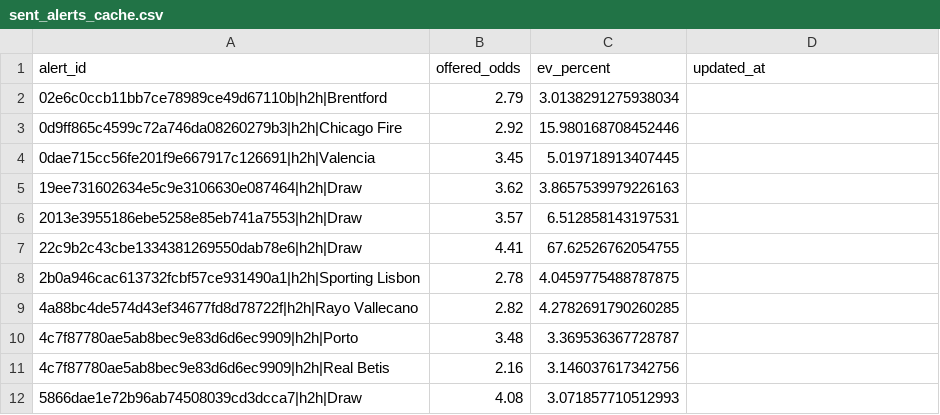
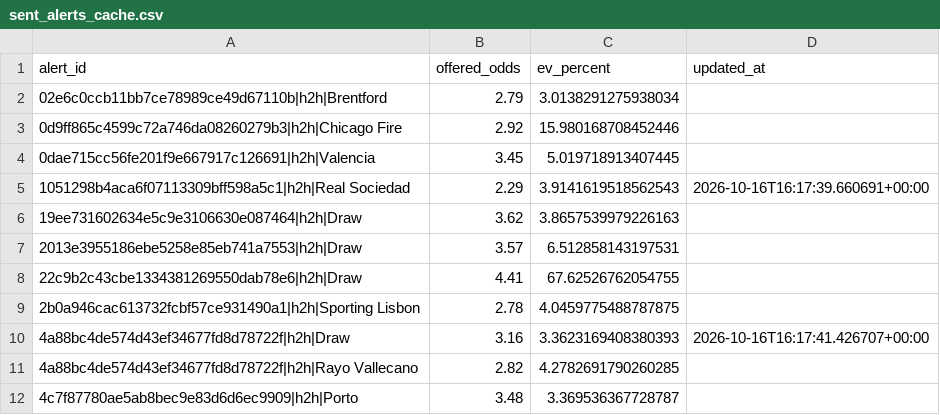
Before and after one commit to Sirkings14/1xbet-value-bot, a CSV file: sent_alerts_cache.csv, drawn as a sheet; only a part is shown; the shorter side is filled out with more unchanged rows; the diff names each change by its address in the sheet, - before the commit and + after, or states it on an @@ line.

```diff
--- a/sent_alerts_cache.csv
+++ b/sent_alerts_cache.csv
+row 5: 1051298b4aca6f07113309bff598a5c1|h2h|Real Sociedad | 2.29 | 3.9141619518562543 | 2026-10-16T16:17:39.660691+00:00
+row 10: 4a88bc4de574d43ef34677fd8d78722f|h2h|Draw | 3.16 | 3.3623169408380393 | 2026-10-16T16:17:41.426707+00:00
```
Also changed, not shown: analysis_report.csv, signals.csv.
